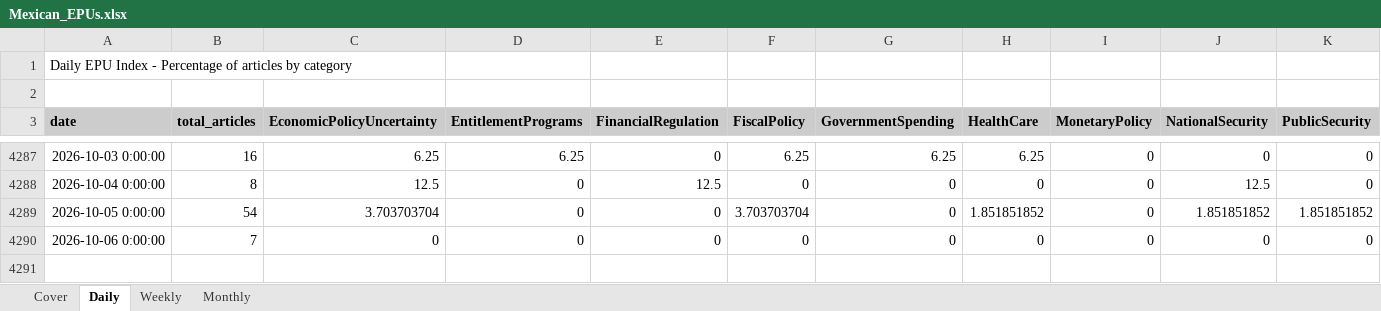
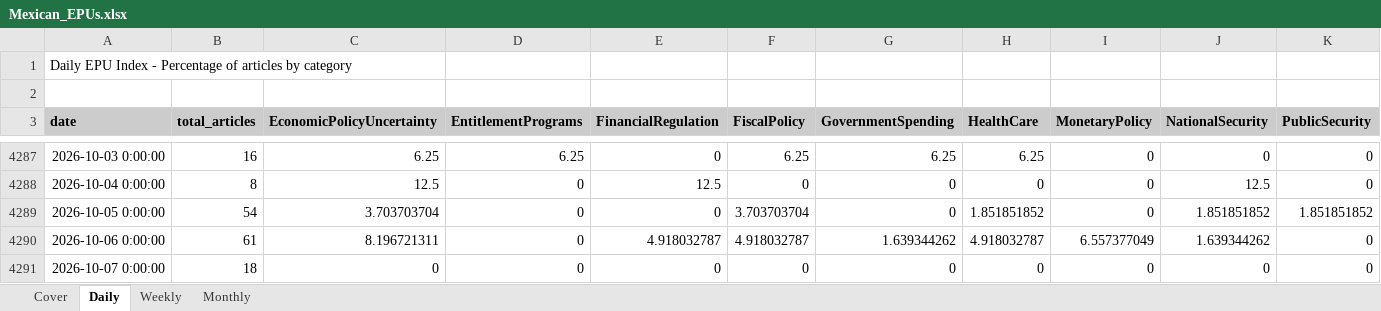
Before and after one commit to adentler1/MonitoringMexico, an Excel workbook: Mexican_EPUs.xlsx, sheet Daily, drawn as a sheet; only a part is shown, gaps mark what is left out; values as stored, in another font and other column widths than the file's, no borders; addresses are those after the commit; rows hold the shown columns only; the diff names each change by its address in the sheet, - before the commit and + after, or states it on an @@ line.

```diff
--- a/Mexican_EPUs.xlsx (sheet Daily)
+++ b/Mexican_EPUs.xlsx (sheet Daily)
+row 4290: 2026-10-06 0:00:00 | 61 | 8.196721311 | 0 | 4.918032787 | 4.918032787 | 1.639344262 | 4.918032787 | 6.557377049 | 1.639344262 | 0
-A4291 (date): 2026-10-06 0:00:00
+A4291 (date): 2026-10-07 0:00:00
-B4291 (total_articles): 7
+B4291 (total_articles): 18
```
Also changed, not shown: sheet Monthly, sheet Weekly, sheet Cover.
